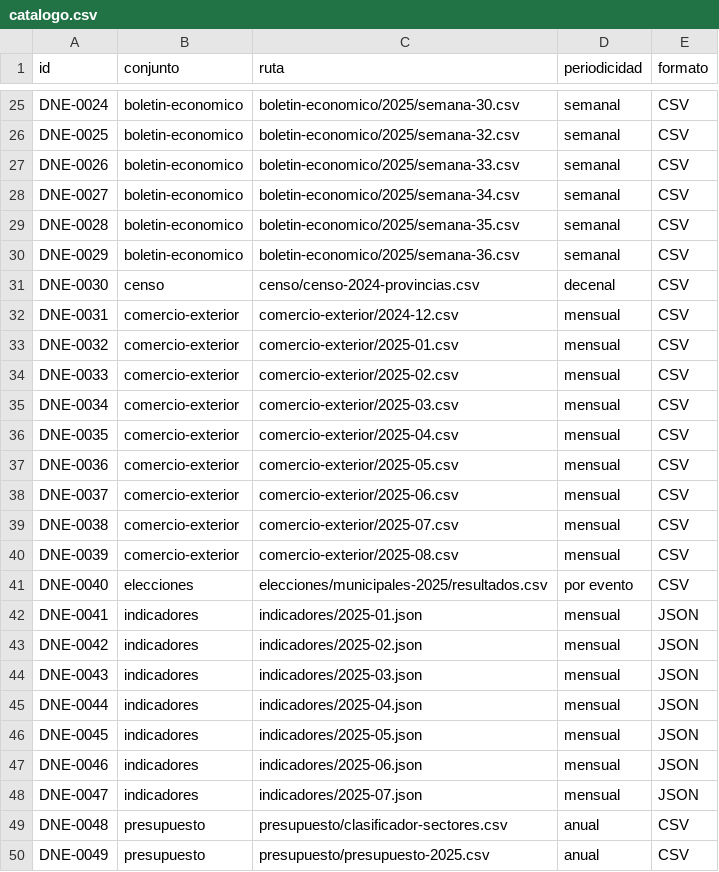
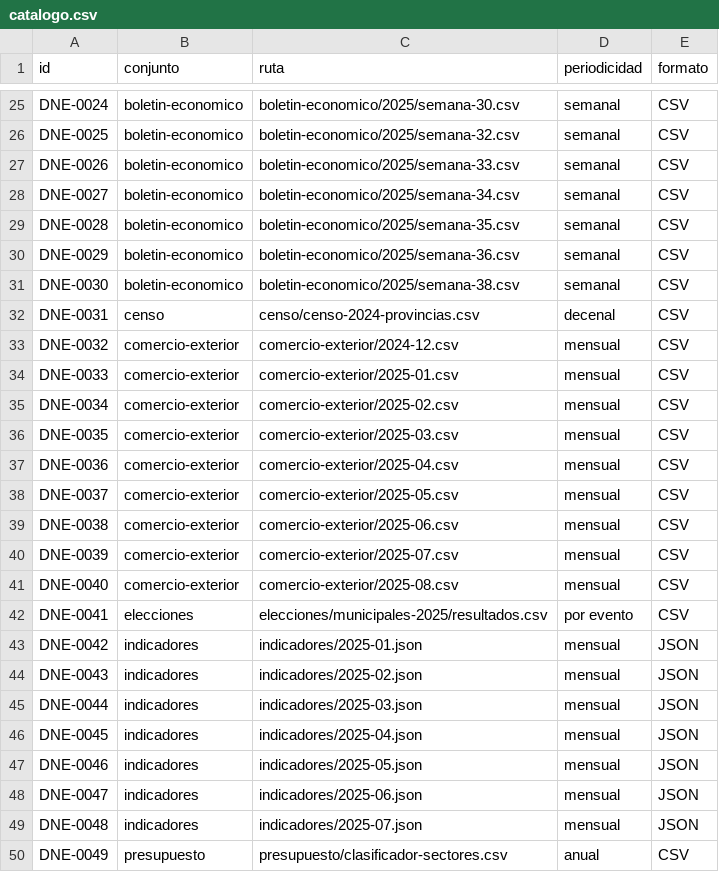
Before and after one commit to InvazhorDark/trabun2026, a CSV file: datasets/catalogo.csv, drawn as a sheet; only a part is shown, gaps mark what is left out; the diff covers the shown part only.

Commit message:
Boletín económico semana 38-2025

```diff
--- a/datasets/catalogo.csv
+++ b/datasets/catalogo.csv
@@ -30,21 +30,21 @@ DNE-0028,boletin-economico,boletin-economico/2025/semana-35.csv,semanal,CSV
 DNE-0029,boletin-economico,boletin-economico/2025/semana-36.csv,semanal,CSV
-DNE-0030,censo,censo/censo-2024-provincias.csv,decenal,CSV
-DNE-0031,comercio-exterior,comercio-exterior/2024-12.csv,mensual,CSV
-DNE-0032,comercio-exterior,comercio-exterior/2025-01.csv,mensual,CSV
-DNE-0033,comercio-exterior,comercio-exterior/2025-02.csv,mensual,CSV
-DNE-0034,comercio-exterior,comercio-exterior/2025-03.csv,mensual,CSV
-DNE-0035,comercio-exterior,comercio-exterior/2025-04.csv,mensual,CSV
-DNE-0036,comercio-exterior,comercio-exterior/2025-05.csv,mensual,CSV
-DNE-0037,comercio-exterior,comercio-exterior/2025-06.csv,mensual,CSV
-DNE-0038,comercio-exterior,comercio-exterior/2025-07.csv,mensual,CSV
-DNE-0039,comercio-exterior,comercio-exterior/2025-08.csv,mensual,CSV
-DNE-0040,elecciones,elecciones/municipales-2025/resultados.csv,por evento,CSV
-DNE-0041,indicadores,indicadores/2025-01.json,mensual,JSON
-DNE-0042,indicadores,indicadores/2025-02.json,mensual,JSON
-DNE-0043,indicadores,indicadores/2025-03.json,mensual,JSON
-DNE-0044,indicadores,indicadores/2025-04.json,mensual,JSON
-DNE-0045,indicadores,indicadores/2025-05.json,mensual,JSON
-DNE-0046,indicadores,indicadores/2025-06.json,mensual,JSON
-DNE-0047,indicadores,indicadores/2025-07.json,mensual,JSON
-DNE-0048,presupuesto,presupuesto/clasificador-sectores.csv,anual,CSV
-DNE-0049,presupuesto,presupuesto/presupuesto-2025.csv,anual,CSV
+DNE-0030,boletin-economico,boletin-economico/2025/semana-38.csv,semanal,CSV
+DNE-0031,censo,censo/censo-2024-provincias.csv,decenal,CSV
+DNE-0032,comercio-exterior,comercio-exterior/2024-12.csv,mensual,CSV
+DNE-0033,comercio-exterior,comercio-exterior/2025-01.csv,mensual,CSV
+DNE-0034,comercio-exterior,comercio-exterior/2025-02.csv,mensual,CSV
+DNE-0035,comercio-exterior,comercio-exterior/2025-03.csv,mensual,CSV
+DNE-0036,comercio-exterior,comercio-exterior/2025-04.csv,mensual,CSV
+DNE-0037,comercio-exterior,comercio-exterior/2025-05.csv,mensual,CSV
+DNE-0038,comercio-exterior,comercio-exterior/2025-06.csv,mensual,CSV
+DNE-0039,comercio-exterior,comercio-exterior/2025-07.csv,mensual,CSV
+DNE-0040,comercio-exterior,comercio-exterior/2025-08.csv,mensual,CSV
+DNE-0041,elecciones,elecciones/municipales-2025/resultados.csv,por evento,CSV
+DNE-0042,indicadores,indicadores/2025-01.json,mensual,JSON
+DNE-0043,indicadores,indicadores/2025-02.json,mensual,JSON
+DNE-0044,indicadores,indicadores/2025-03.json,mensual,JSON
+DNE-0045,indicadores,indicadores/2025-04.json,mensual,JSON
+DNE-0046,indicadores,indicadores/2025-05.json,mensual,JSON
+DNE-0047,indicadores,indicadores/2025-06.json,mensual,JSON
+DNE-0048,indicadores,indicadores/2025-07.json,mensual,JSON
+DNE-0049,presupuesto,presupuesto/clasificador-sectores.csv,anual,CSV
```
Also changed, not shown: 1 added row and 39 edited cells elsewhere in this file, 1 other file.
